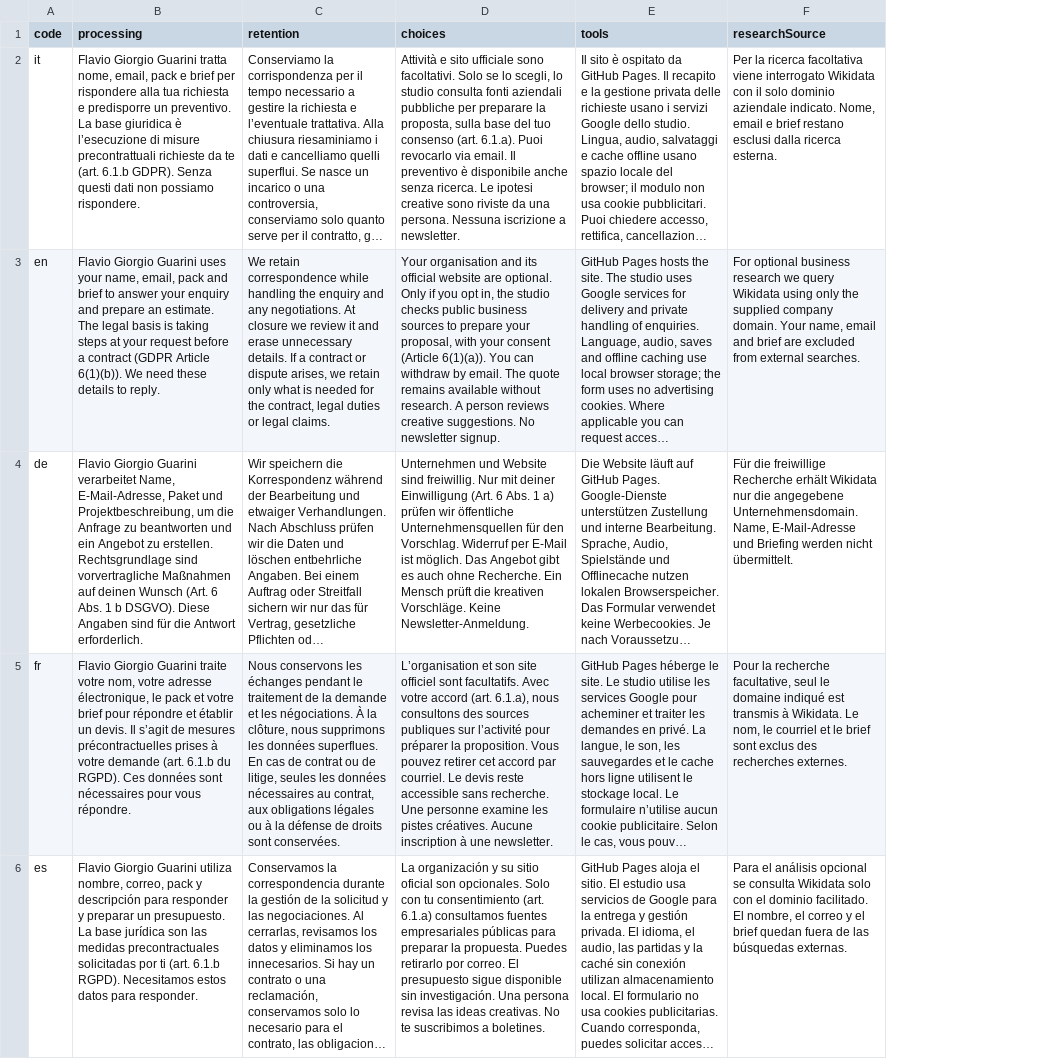
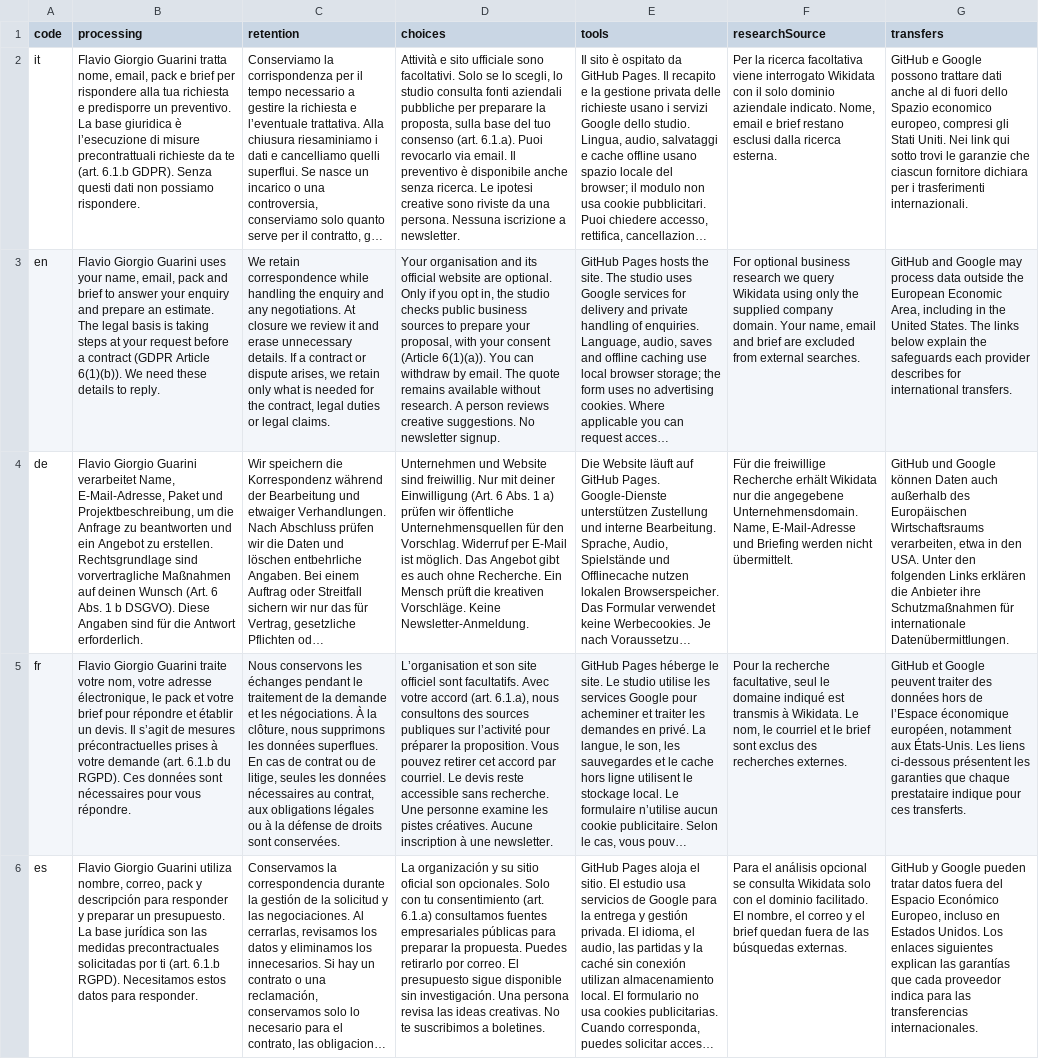
Before and after one commit to visionoir-platform/visionoir-platform.github.io, a TSV file: src/ecosystem/request-policy.tsv, drawn as a sheet; only a part is shown; long unchanged cells end in …; the diff names each change by its address in the sheet, - before the commit and + after, or states it on an @@ line.

Commit message:
Explain international transfers in localized inquiry notices

```diff
--- a/src/ecosystem/request-policy.tsv
+++ b/src/ecosystem/request-policy.tsv
+column G (transfers), rows 2-6: GitHub e Google possono trattare dati anche al di fuori dello Spazio economico europeo, compresi gli Stati Uniti. Nei link qui sotto trovi le garanzie che ciascun fornitore dichiara per i trasferimenti internazionali. | GitHub and Google may process data outside the European Economic Area, including in the United States. The links below explain the safeguards each provider describes for international transfers. | GitHub und Google können Daten auch außerhalb des Europäischen Wirtschaftsraums verarbeiten, etwa in den USA. Unter den folgenden Links erklären die Anbieter ihre Schutzmaßnahmen für internationale Datenübermittlungen. | GitHub et Google peuvent traiter des données hors de l’Espace économique européen, notamment aux États-Unis. Les liens ci-dessous présentent les garanties que chaque prestataire indique pour ces transferts. | GitHub y Google pueden tratar datos fuera del Espacio Económico Europeo, incluso en Estados Unidos. Los enlaces siguientes explican las garantías que cada proveedor indica para las transferencias internacionales.
```
Also changed, not shown: 2 other files.
